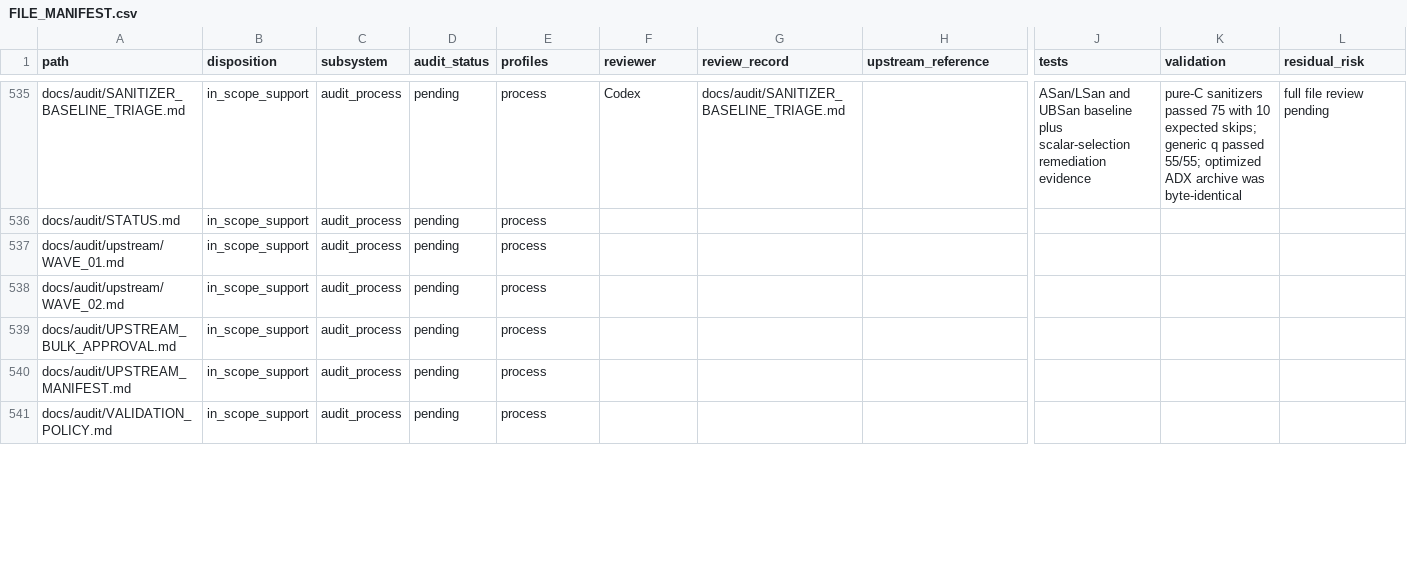
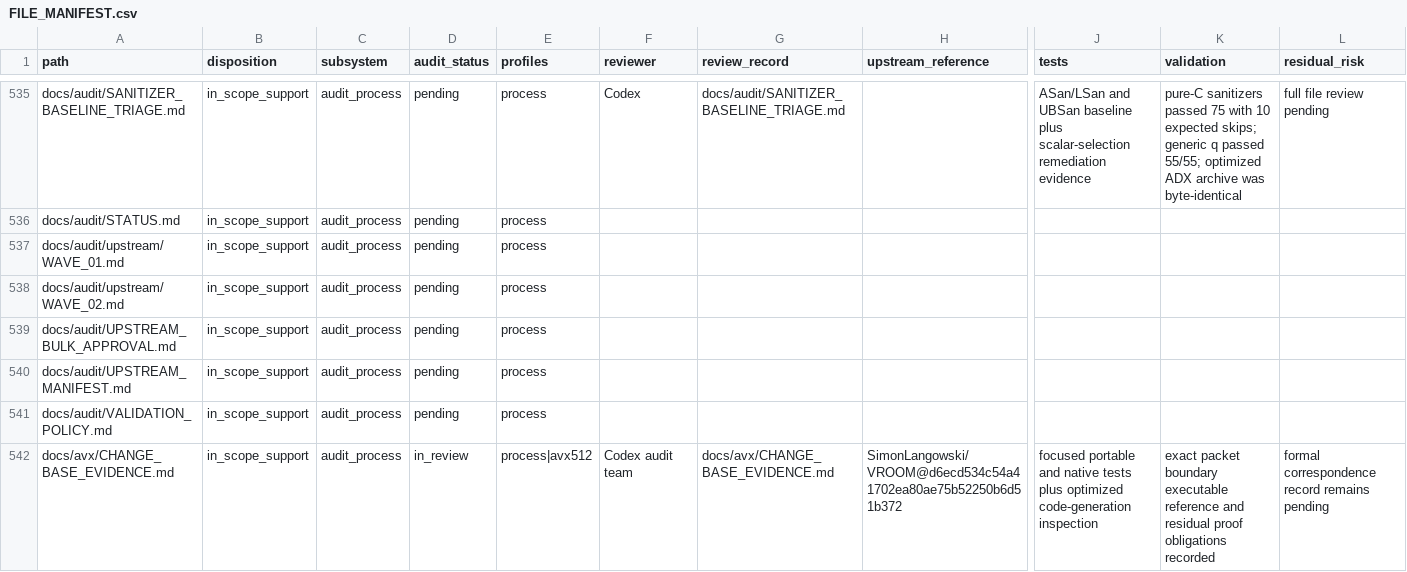
Before and after one commit to ladnir/temp-cat-blst, a CSV file: docs/audit/FILE_MANIFEST.csv, drawn as a sheet; only a part is shown, gaps mark what is left out; rows hold the shown columns only; the diff covers the shown part only; the diff names each change by its address in the sheet, - before the commit and + after, or states it on an @@ line.

Commit message:
record MatrixNoK change of base evidence

```diff
--- a/docs/audit/FILE_MANIFEST.csv
+++ b/docs/audit/FILE_MANIFEST.csv
+row 542: docs/avx/CHANGE_BASE_EVIDENCE.md | in_scope_support | audit_process | in_review | process|avx512 | Codex audit team | docs/avx/CHANGE_BASE_EVIDENCE.md | SimonLangowski/VROOM@d6ecd534c54a41702ea80ae75b52250b6d51b372 | focused portable and native tests plus optimized code-generation inspection | exact packet boundary executable reference and residual proof obligations recorded | formal correspondence record remains pending
```
Also changed, not shown: 58 edited cells elsewhere in this file, 3 other files.
